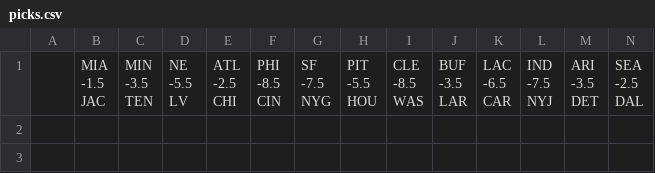
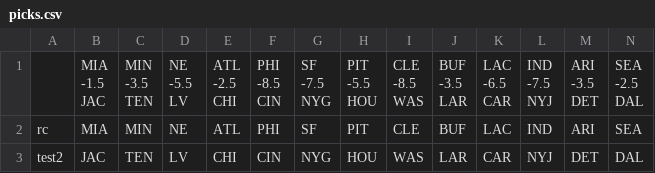
Before and after one commit to rcobian11/FlaskNFL, a CSV file: picks.csv, drawn as a sheet; only a part is shown; rows hold the shown columns only; the diff names each change by its address in the sheet, - before the commit and + after, or states it on an @@ line.

Commit message:
working on displaying table

```diff
--- a/picks.csv
+++ b/picks.csv
+row 2: rc | MIA | MIN | NE | ATL | PHI | SF | PIT | CLE | BUF | LAC | IND | ARI | SEA
+row 3: test2 | JAC | TEN | LV | CHI | CIN | NYG | HOU | WAS | LAR | CAR | NYJ | DET | DAL
```
Also changed, not shown: 4 other files.
